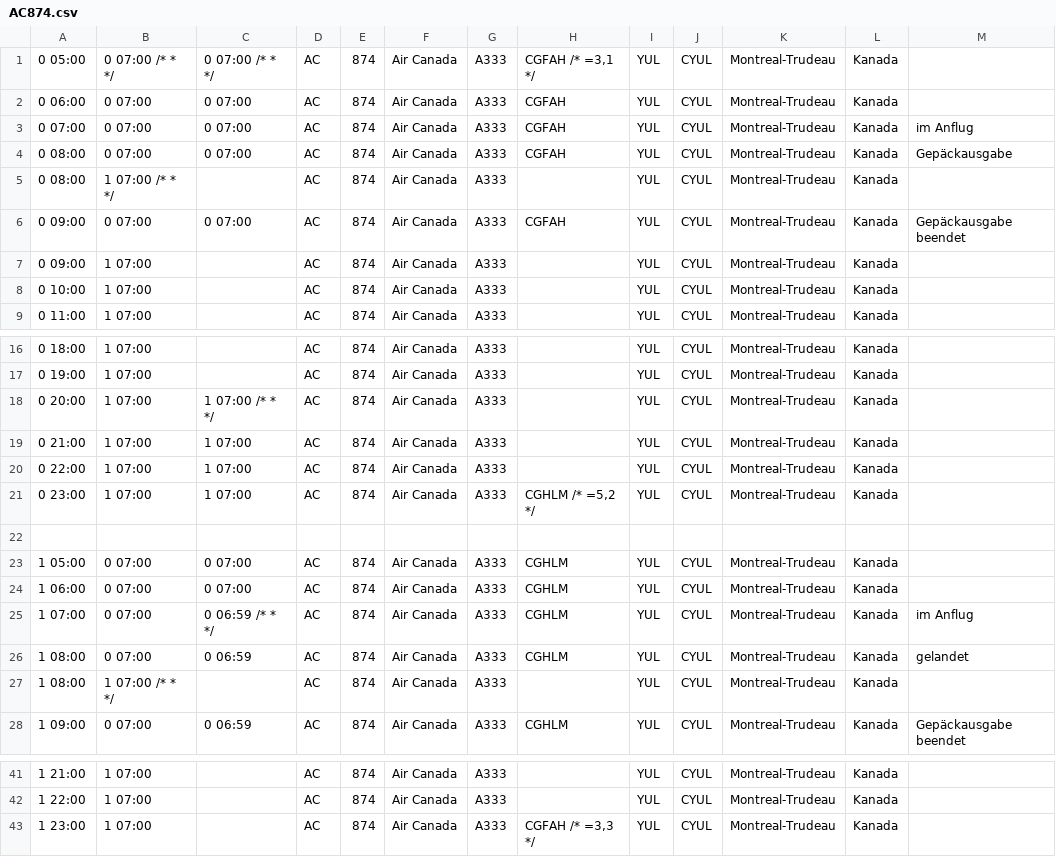
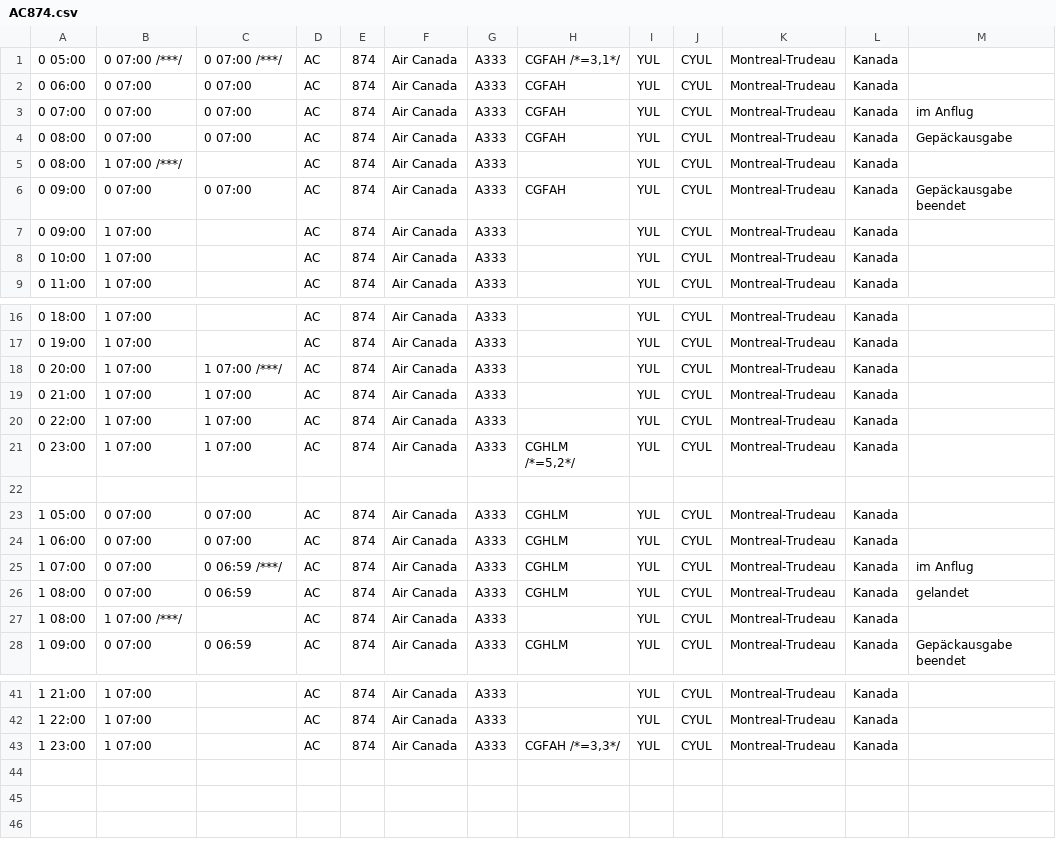
Before and after one commit to flederwiesel/fra-flugplan, a CSV file: check/flugplan/airportcity/flights/arrival/AC874.csv, drawn as a sheet; only a part is shown, gaps mark what is left out.

```diff
--- a/check/flugplan/airportcity/flights/arrival/AC874.csv
+++ b/check/flugplan/airportcity/flights/arrival/AC874.csv
@@ -1,2 +1,2 @@
-0 05:00;0 07:00 /* * */;0 07:00 /* * */;AC;874;Air Canada;A333;CGFAH /* =3,1 */;YUL;CYUL;Montreal-Trudeau;Kanada;
+0 05:00;0 07:00 /***/;0 07:00 /***/;AC;874;Air Canada;A333;CGFAH /*=3,1*/;YUL;CYUL;Montreal-Trudeau;Kanada;
 0 06:00;0 07:00;0 07:00;AC;874;Air Canada;A333;CGFAH;YUL;CYUL;Montreal-Trudeau;Kanada;
@@ -4,3 +4,3 @@
 0 08:00;0 07:00;0 07:00;AC;874;Air Canada;A333;CGFAH;YUL;CYUL;Montreal-Trudeau;Kanada;Gepäckausgabe
-0 08:00;1 07:00 /* * */;;AC;874;Air Canada;A333;;YUL;CYUL;Montreal-Trudeau;Kanada;
+0 08:00;1 07:00 /***/;;AC;874;Air Canada;A333;;YUL;CYUL;Montreal-Trudeau;Kanada;
 0 09:00;0 07:00;0 07:00;AC;874;Air Canada;A333;CGFAH;YUL;CYUL;Montreal-Trudeau;Kanada;Gepäckausgabe beendet
@@ -17,6 +17,6 @@
 0 19:00;1 07:00;;AC;874;Air Canada;A333;;YUL;CYUL;Montreal-Trudeau;Kanada;
-0 20:00;1 07:00;1 07:00 /* * */;AC;874;Air Canada;A333;;YUL;CYUL;Montreal-Trudeau;Kanada;
+0 20:00;1 07:00;1 07:00 /***/;AC;874;Air Canada;A333;;YUL;CYUL;Montreal-Trudeau;Kanada;
 0 21:00;1 07:00;1 07:00;AC;874;Air Canada;A333;;YUL;CYUL;Montreal-Trudeau;Kanada;
 0 22:00;1 07:00;1 07:00;AC;874;Air Canada;A333;;YUL;CYUL;Montreal-Trudeau;Kanada;
-0 23:00;1 07:00;1 07:00;AC;874;Air Canada;A333;CGHLM /* =5,2 */;YUL;CYUL;Montreal-Trudeau;Kanada;
+0 23:00;1 07:00;1 07:00;AC;874;Air Canada;A333;CGHLM /*=5,2*/;YUL;CYUL;Montreal-Trudeau;Kanada;
 ;;;;;;;;;;;;
@@ -24,5 +24,5 @@
 1 06:00;0 07:00;0 07:00;AC;874;Air Canada;A333;CGHLM;YUL;CYUL;Montreal-Trudeau;Kanada;
-1 07:00;0 07:00;0 06:59 /* * */;AC;874;Air Canada;A333;CGHLM;YUL;CYUL;Montreal-Trudeau;Kanada;im Anflug
+1 07:00;0 07:00;0 06:59 /***/;AC;874;Air Canada;A333;CGHLM;YUL;CYUL;Montreal-Trudeau;Kanada;im Anflug
 1 08:00;0 07:00;0 06:59;AC;874;Air Canada;A333;CGHLM;YUL;CYUL;Montreal-Trudeau;Kanada;gelandet
-1 08:00;1 07:00 /* * */;;AC;874;Air Canada;A333;;YUL;CYUL;Montreal-Trudeau;Kanada;
+1 08:00;1 07:00 /***/;;AC;874;Air Canada;A333;;YUL;CYUL;Montreal-Trudeau;Kanada;
 1 09:00;0 07:00;0 06:59;AC;874;Air Canada;A333;CGHLM;YUL;CYUL;Montreal-Trudeau;Kanada;Gepäckausgabe beendet
@@ -42,2 +42,2 @@
 1 22:00;1 07:00;;AC;874;Air Canada;A333;;YUL;CYUL;Montreal-Trudeau;Kanada;
-1 23:00;1 07:00;;AC;874;Air Canada;A333;CGFAH /* =3,3 */;YUL;CYUL;Montreal-Trudeau;Kanada;
+1 23:00;1 07:00;;AC;874;Air Canada;A333;CGFAH /*=3,3*/;YUL;CYUL;Montreal-Trudeau;Kanada;
```
Also changed, not shown: check/flugplan/airportcity/flights/arrival/AC876.csv, check/flugplan/airportcity/flights/arrival/SA260.csv, 57 other files.
